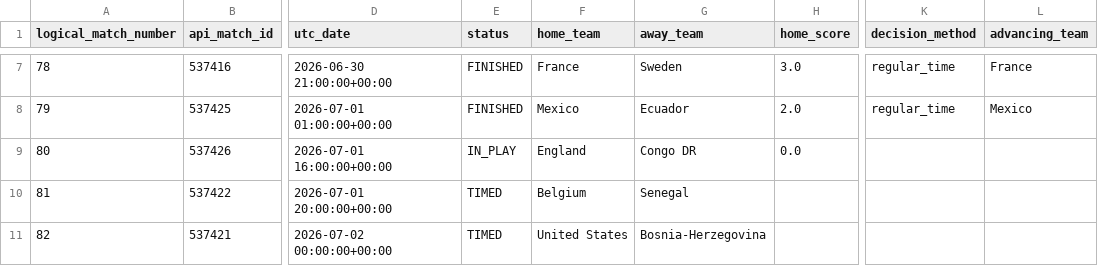
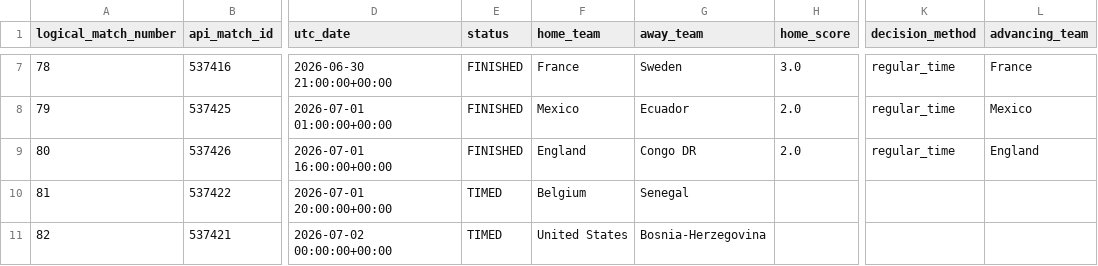
Before and after one commit to hayalows/cupmarket-2026, a CSV file: data/knockout_progress_latest.csv, drawn as a sheet; only a part is shown, gaps mark what is left out; the diff names each change by its address in the sheet, - before the commit and + after, or states it on an @@ line.

```diff
--- a/data/knockout_progress_latest.csv
+++ b/data/knockout_progress_latest.csv
-E9 (status): IN_PLAY
+E9 (status): FINISHED
-H9 (home_score): 0.0
+H9 (home_score): 2.0
-K9 (decision_method): (empty)
+K9 (decision_method): regular_time
-L9 (advancing_team): (empty)
+L9 (advancing_team): England
```
Also changed, not shown: backend/state/world_cup_processed_match_ledger.csv, data/history/elo_events.csv, 19 other files.
